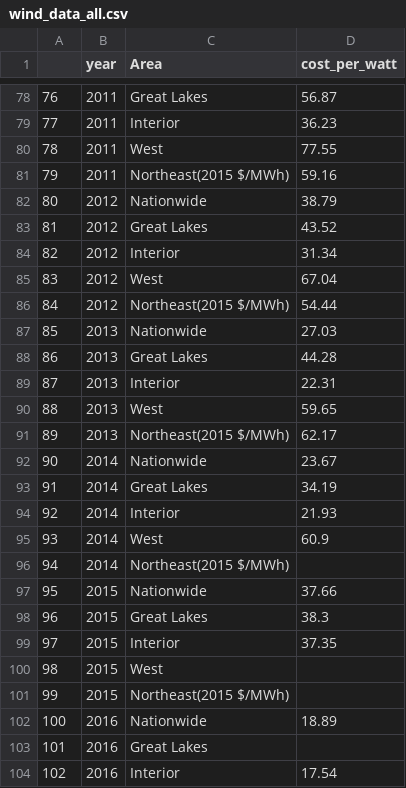
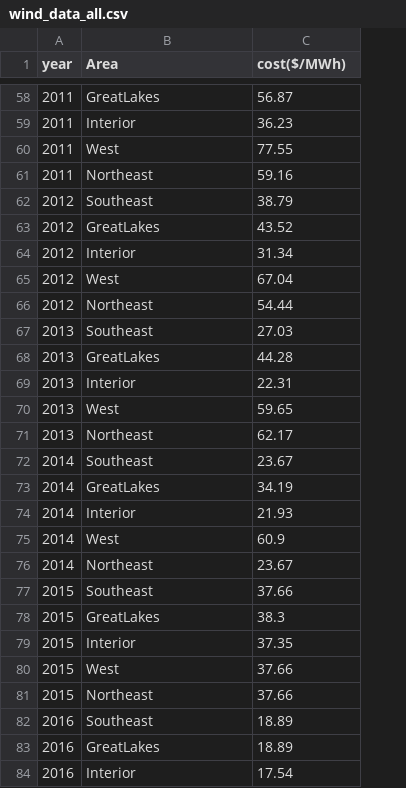
Before and after one commit to tydpan/EASE-Project, a CSV file: Arranged_Data/wind_data_all.csv, drawn as a sheet; only a part is shown, gaps mark what is left out; removed rows and columns are numbered as before the commit, all else as after; the diff covers the shown part only; the diff names each change by its address in the sheet, - before the commit and + after, or states it on an @@ line.

Commit message:
Wind Cost Data from 2000 to 2016

```diff
--- a/Arranged_Data/wind_data_all.csv
+++ b/Arranged_Data/wind_data_all.csv
-column A, rows 78-104: 76 | 77 | 78 | 79 | 80 | 81 | 82 | 83 | 84 | 85 | 86 | 87 | 88 | 89 | 90 | 91 | 92 | 93 | 94 | 95 | 96 | 97 | 98 | 99 | 100 | 101 | 102
-C1: cost_per_watt
+C1: cost($/MWh)
-B58 (Area): Great Lakes
+B58 (Area): GreatLakes
-B61 (Area): Northeast(2015 $/MWh)
+B61 (Area): Northeast
-B62 (Area): Nationwide
+B62 (Area): Southeast
-B63 (Area): Great Lakes
+B63 (Area): GreatLakes
-B66 (Area): Northeast(2015 $/MWh)
+B66 (Area): Northeast
-B67 (Area): Nationwide
+B67 (Area): Southeast
-B68 (Area): Great Lakes
+B68 (Area): GreatLakes
-B71 (Area): Northeast(2015 $/MWh)
+B71 (Area): Northeast
-B72 (Area): Nationwide
+B72 (Area): Southeast
-B73 (Area): Great Lakes
+B73 (Area): GreatLakes
-B76 (Area): Northeast(2015 $/MWh)
+B76 (Area): Northeast
-C76 (cost($/MWh)): (empty)
+C76 (cost($/MWh)): 23.67
-B77 (Area): Nationwide
+B77 (Area): Southeast
-B78 (Area): Great Lakes
+B78 (Area): GreatLakes
-C80:C81 (cost($/MWh)): (empty)
+C80:C81 (cost($/MWh)): 37.66
-B81 (Area): Northeast(2015 $/MWh)
+B81 (Area): Northeast
-B82 (Area): Nationwide
+B82 (Area): Southeast
-B83 (Area): Great Lakes
+B83 (Area): GreatLakes
-C83 (cost($/MWh)): (empty)
+C83 (cost($/MWh)): 18.89
```
Also changed, not shown: 20 removed rows and 37 edited cells elsewhere in this file, 2 other files.
